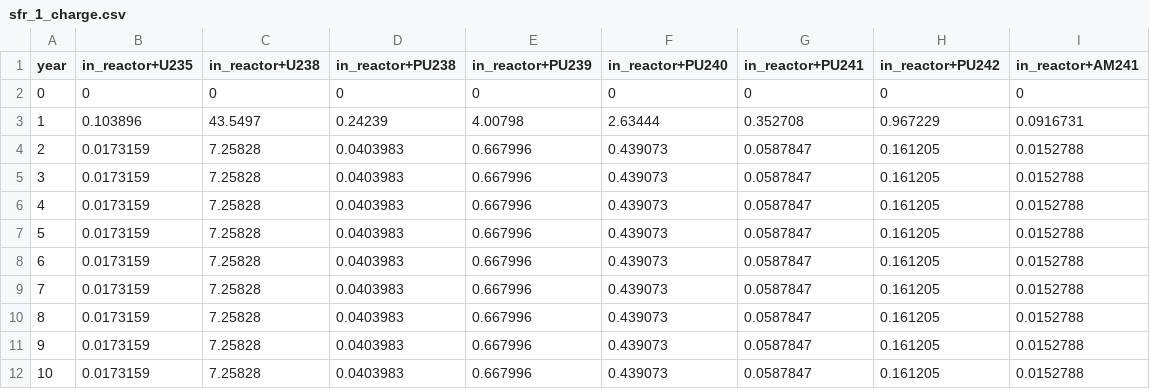
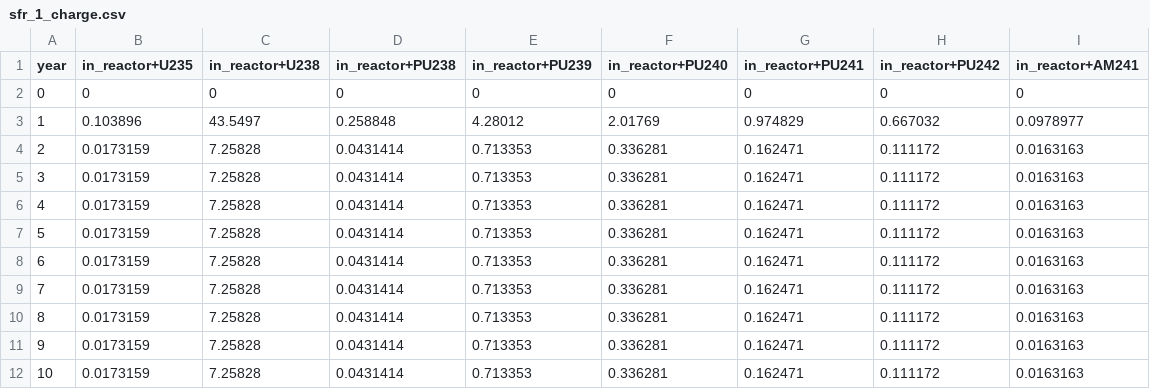
Before and after one commit to katyhuff/2018-bae-ornl, a CSV file: input/fit_01/results/sfr_1_charge.csv, drawn as a sheet.

```diff
--- a/input/fit_01/results/sfr_1_charge.csv
+++ b/input/fit_01/results/sfr_1_charge.csv
@@ -2,11 +2,11 @@ year,in_reactor+U235,in_reactor+U238,in_reactor+PU238,in_reactor+PU239,in_reacto
 0,0,0,0,0,0,0,0,0,
-1,0.103896,43.5497,0.24239,4.00798,2.63444,0.352708,0.967229,0.0916731,
-2,0.0173159,7.25828,0.0403983,0.667996,0.439073,0.0587847,0.161205,0.0152788,
-3,0.0173159,7.25828,0.0403983,0.667996,0.439073,0.0587847,0.161205,0.0152788,
-4,0.0173159,7.25828,0.0403983,0.667996,0.439073,0.0587847,0.161205,0.0152788,
-5,0.0173159,7.25828,0.0403983,0.667996,0.439073,0.0587847,0.161205,0.0152788,
-6,0.0173159,7.25828,0.0403983,0.667996,0.439073,0.0587847,0.161205,0.0152788,
-7,0.0173159,7.25828,0.0403983,0.667996,0.439073,0.0587847,0.161205,0.0152788,
-8,0.0173159,7.25828,0.0403983,0.667996,0.439073,0.0587847,0.161205,0.0152788,
-9,0.0173159,7.25828,0.0403983,0.667996,0.439073,0.0587847,0.161205,0.0152788,
-10,0.0173159,7.25828,0.0403983,0.667996,0.439073,0.0587847,0.161205,0.0152788,
+1,0.103896,43.5497,0.258848,4.28012,2.01769,0.974829,0.667032,0.0978977,
+2,0.0173159,7.25828,0.0431414,0.713353,0.336281,0.162471,0.111172,0.0163163,
+3,0.0173159,7.25828,0.0431414,0.713353,0.336281,0.162471,0.111172,0.0163163,
+4,0.0173159,7.25828,0.0431414,0.713353,0.336281,0.162471,0.111172,0.0163163,
+5,0.0173159,7.25828,0.0431414,0.713353,0.336281,0.162471,0.111172,0.0163163,
+6,0.0173159,7.25828,0.0431414,0.713353,0.336281,0.162471,0.111172,0.0163163,
+7,0.0173159,7.25828,0.0431414,0.713353,0.336281,0.162471,0.111172,0.0163163,
+8,0.0173159,7.25828,0.0431414,0.713353,0.336281,0.162471,0.111172,0.0163163,
+9,0.0173159,7.25828,0.0431414,0.713353,0.336281,0.162471,0.111172,0.0163163,
+10,0.0173159,7.25828,0.0431414,0.713353,0.336281,0.162471,0.111172,0.0163163,
```
Also changed, not shown: input/fit_01/results/sfr_1_discharge.csv, 1 other file.
